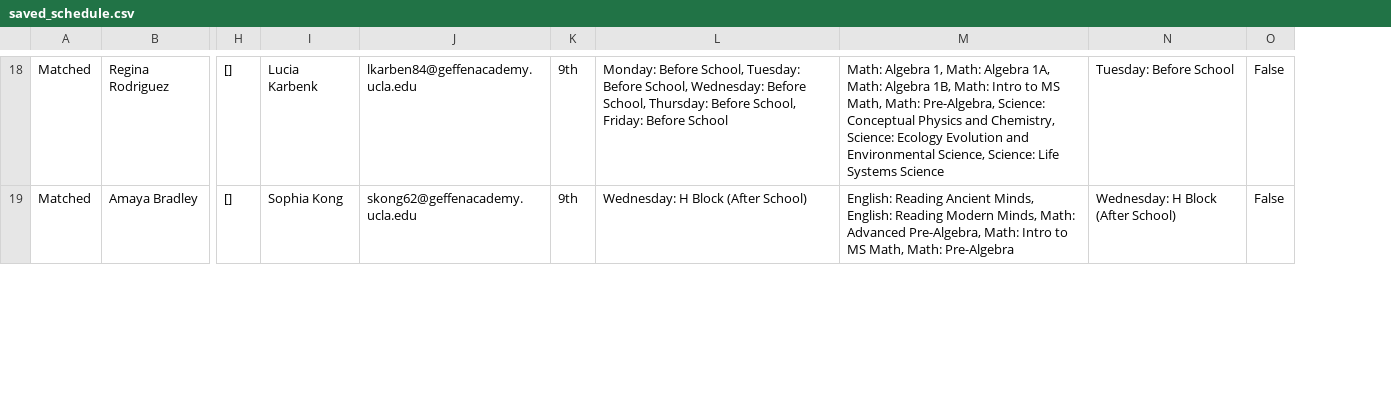
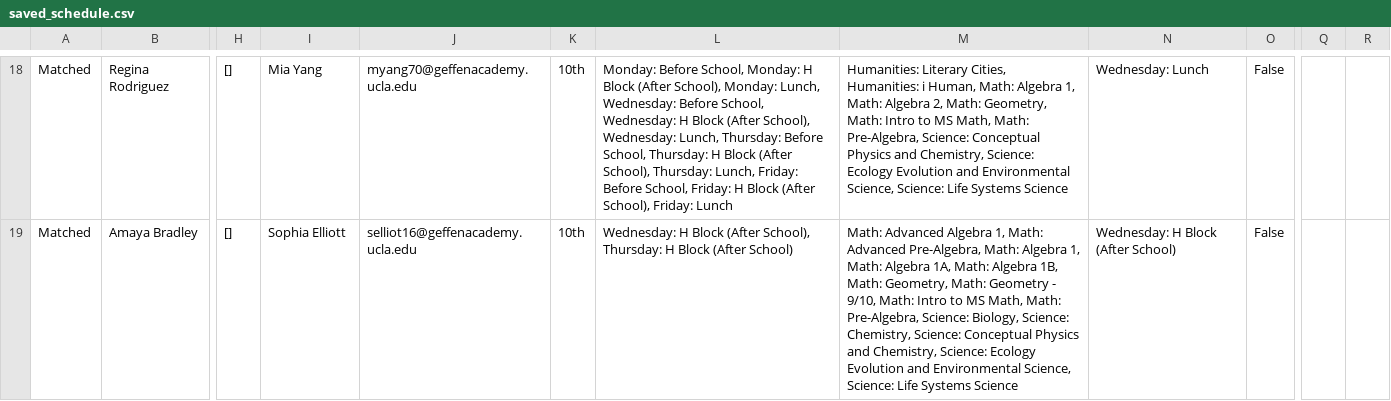
Before and after one commit to ben-steinberg-geffen/Peer-Tutoring-Scheduler, a CSV file: saved_schedule.csv, drawn as a sheet; only a part is shown, gaps mark what is left out; the diff covers the shown part only; the diff names each change by its address in the sheet, - before the commit and + after, or states it on an @@ line.

```diff
--- a/saved_schedule.csv
+++ b/saved_schedule.csv
+column Q, empty
+column R, empty
-I18: Lucia Karbenk
+I18: Mia Yang
-J18: lkarben84@geffenacademy.ucla.edu
+J18: myang70@geffenacademy.ucla.edu
-K18:K19: 9th
+K18:K19: 10th
-L18: …Before School, Tuesday: Before School, Wednesday: Before School, Thursday: Before School, Friday: Before School
+L18: …Before School, Monday: H Block (After School), Monday: Lunch, Wednesday: Before School, Wednesday: H Block (After School), Wednesday: Lunch, Thursday: Before School, Thursday: H Block (After School), Thursday: Lunch, Friday: Before School, Friday: H Block (After School), Friday: Lunch
-M18: Math: Algebra 1, Math: Algebra 1A, Math: Algebra 1B, Math: Intro…
+M18: Humanities: Literary Cities, Humanities: i Human, Math: Algebra 1, Math: Algebra 2, Math: Geometry, Math: Intro…
-N18: Tuesday: Before School
+N18: Wednesday: Lunch
-I19: Sophia Kong
+I19: Sophia Elliott
-J19: skong62@geffenacademy.ucla.edu
+J19: selliot16@geffenacademy.ucla.edu
-L19: …Block (After School)
+L19: …Block (After School), Thursday: H Block (After School)
-M19: English: Reading Ancient Minds, English: Reading Modern Minds, Math: Advanced Pre-Algebra, Math: Intro to MS Math, Math: Pre-Algebra
+M19: Math: Advanced Algebra 1, Math: Advanced Pre-Algebra, Math: Algebra 1, Math: Algebra 1A, Math: Algebra 1B, Math: Geometry, Math: Geometry - 9/10, Math: Intro to MS Math, Math: Pre-Algebra, Science: Biology, Science: Chemistry, Science: Conceptual Physics and Chemistry, Science: Ecology Evolution and Environmental Science, Science: Life Systems Science
```
Also changed, not shown: 1 removed row and 107 edited cells elsewhere in this file, tutoring_schedule.csv, 4 other files.
